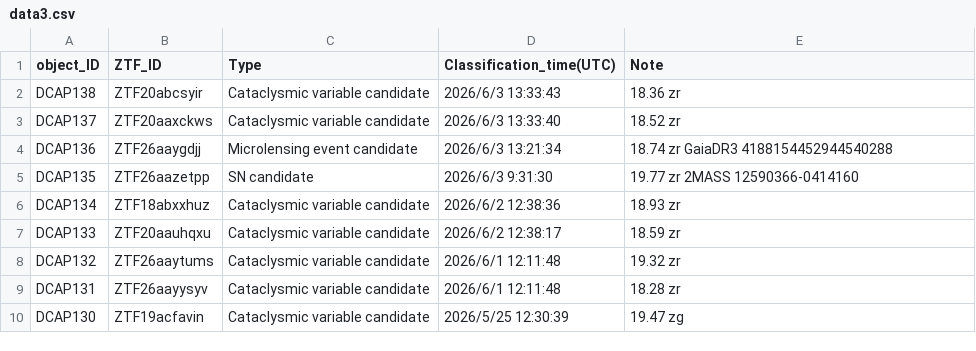
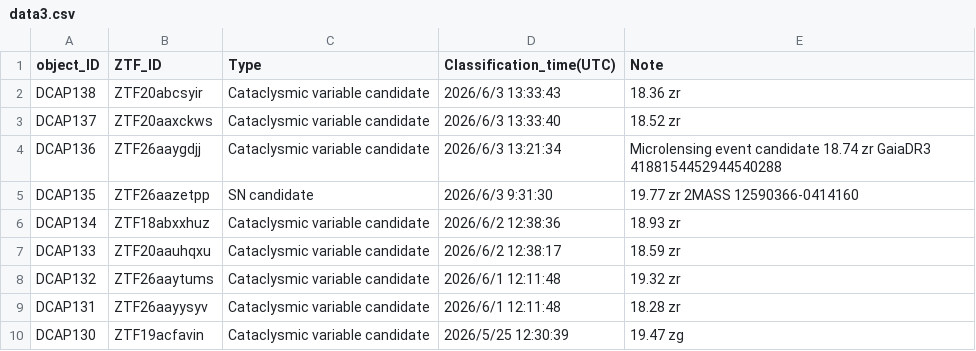
Before and after one commit to DCAP-MinruiNing/DCAP, a CSV file: data3.csv, drawn as a sheet; only a part is shown.

Commit message:
Update data3.csv

```diff
--- a/data3.csv
+++ b/data3.csv
@@ -3,3 +3,3 @@ DCAP138,ZTF20abcsyir,Cataclysmic variable candidate,2026/6/3 13:33:43,18.36 zr
 DCAP137,ZTF20aaxckws,Cataclysmic variable candidate,2026/6/3 13:33:40,18.52 zr
-DCAP136,ZTF26aaygdjj,Microlensing event candidate,2026/6/3 13:21:34,18.74 zr GaiaDR3 4188154452944540288
+DCAP136,ZTF26aaygdjj,Cataclysmic variable candidate,2026/6/3 13:21:34,Microlensing event candidate 18.74 zr GaiaDR3 4188154452944540288
 DCAP135,ZTF26aazetpp,SN candidate,2026/6/3 9:31:30,19.77 zr 2MASS 12590366-0414160
```
